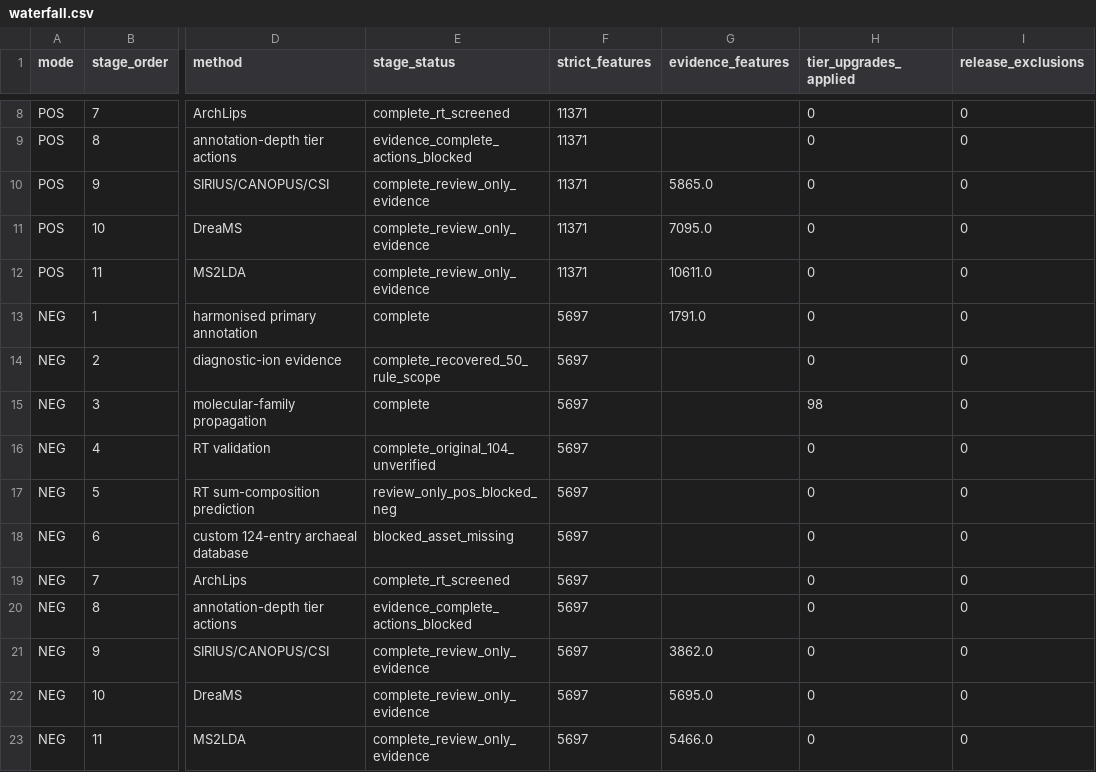
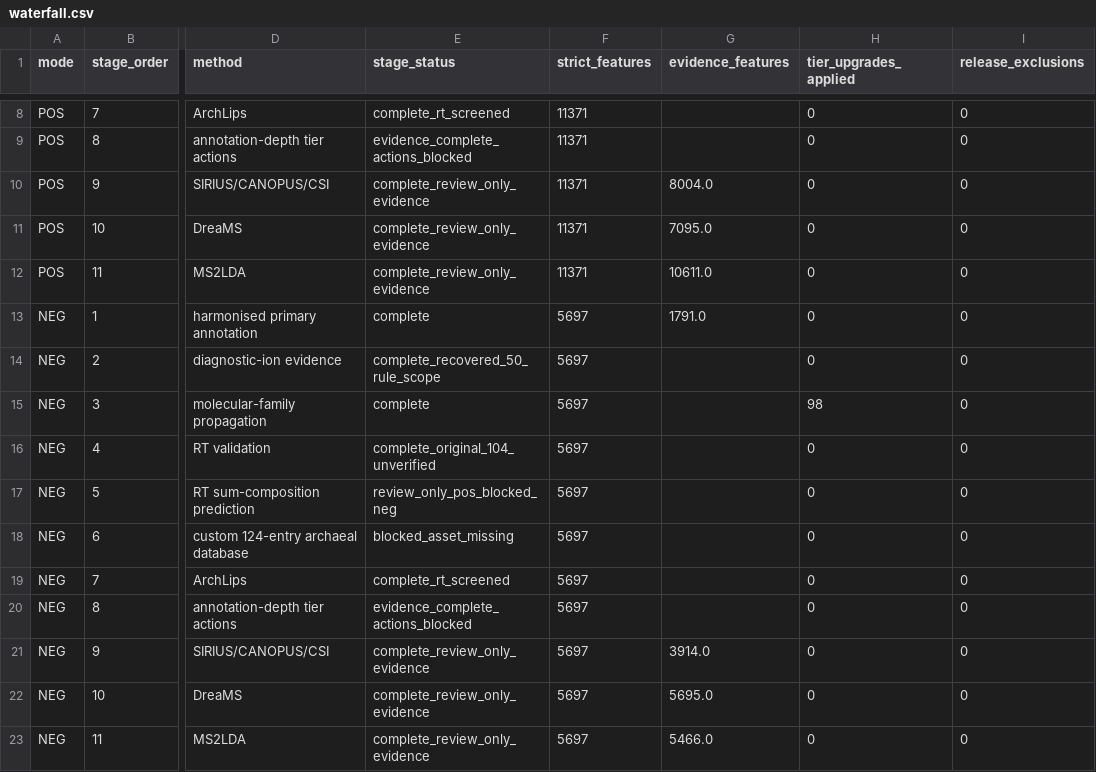
Before and after one commit to flysamc/SoilLipidAtlas, a CSV file: methods/04_annotation/summaries/waterfall.csv, drawn as a sheet; only a part is shown, gaps mark what is left out; the diff names each change by its address in the sheet, - before the commit and + after, or states it on an @@ line.

```diff
--- a/methods/04_annotation/summaries/waterfall.csv
+++ b/methods/04_annotation/summaries/waterfall.csv
-G10 (evidence_features): 5865.0
+G10 (evidence_features): 8004.0
-G21 (evidence_features): 3862.0
+G21 (evidence_features): 3914.0
```
Also changed, not shown: methods/04_annotation/summaries/annotation_release_summary.csv, 21 other files.
